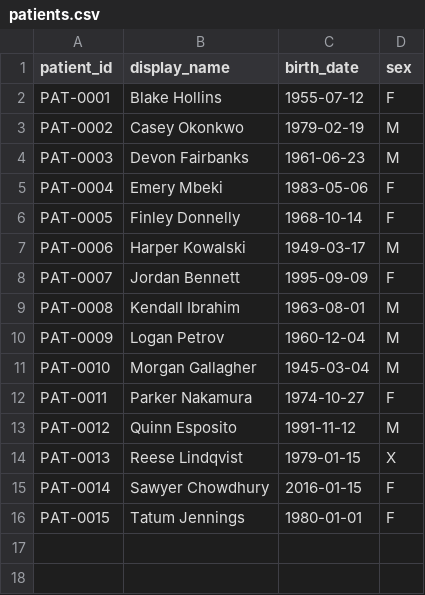
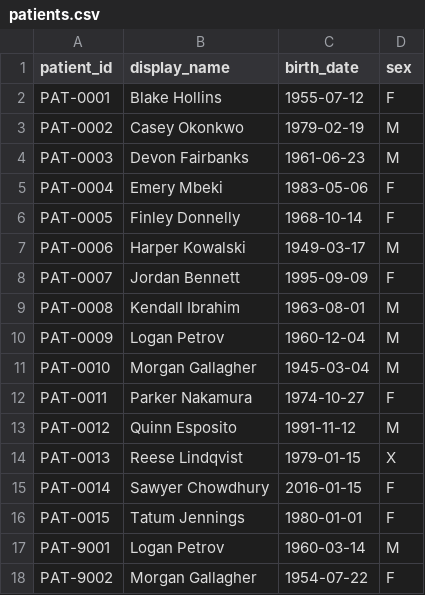
Before and after one commit to AbdulMB-Online/lab-result-intake-flagging, a CSV file: data/patients.csv, drawn as a sheet; the diff names each change by its address in the sheet, - before the commit and + after, or states it on an @@ line.

Commit message:
feature: Plant two patients inactive for more than ten years
The generated files had nobody for the inactive command to list. PAT-9001 and PAT-9002 each have one old in-range result so a normal run shows them.

```diff
--- a/data/patients.csv
+++ b/data/patients.csv
+row 17: PAT-9001 | Logan Petrov | 1960-03-14 | M
+row 18: PAT-9002 | Morgan Gallagher | 1954-07-22 | F
```
Also changed, not shown: data/orders.csv, data/results.csv, 2 other files.
